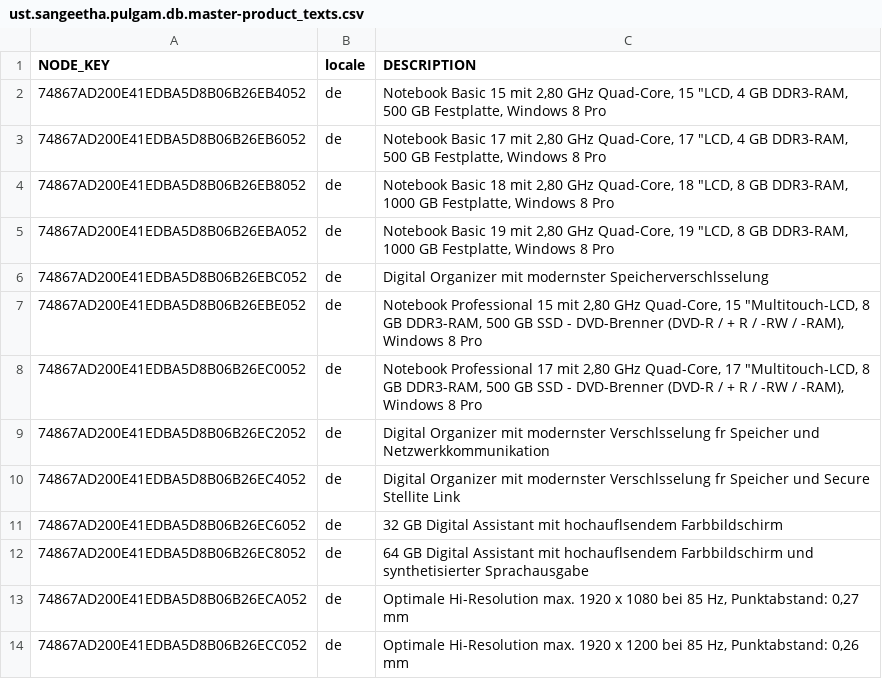
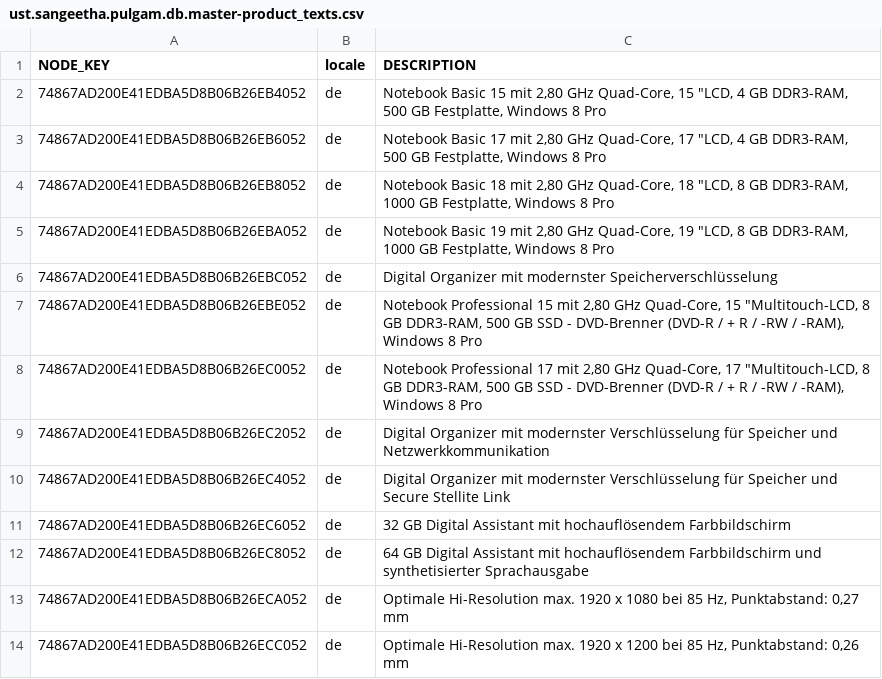
Before and after one commit to SangeethaPulgam/cappracticals2, a CSV file: db/csv/ust.sangeetha.pulgam.db.master-product_texts.csv, drawn as a sheet; only a part is shown; the diff covers the shown part only; the diff names each change by its address in the sheet, - before the commit and + after, or states it on an @@ line.

```diff
--- a/db/csv/ust.sangeetha.pulgam.db.master-product_texts.csv
+++ b/db/csv/ust.sangeetha.pulgam.db.master-product_texts.csv
-C6 (DESCRIPTION): …mit modernster Speicherverschlsselung
+C6 (DESCRIPTION): …mit modernster Speicherverschlüsselung
-C9 (DESCRIPTION): …mit modernster Verschlsselung fr Speicher und…
+C9 (DESCRIPTION): …mit modernster Verschlüsselung für Speicher und…
-C10 (DESCRIPTION): …mit modernster Verschlsselung fr Speicher und…
+C10 (DESCRIPTION): …mit modernster Verschlüsselung für Speicher und…
-C11 (DESCRIPTION): …Assistant mit hochauflsendem Farbbildschirm
+C11 (DESCRIPTION): …Assistant mit hochauflösendem Farbbildschirm
-C12 (DESCRIPTION): …Assistant mit hochauflsendem Farbbildschirm und…
+C12 (DESCRIPTION): …Assistant mit hochauflösendem Farbbildschirm und…
```
Also changed, not shown: 18 edited cells elsewhere in this file, db/csv/ust.sangeetha.pulgam.db.master-businesspartner.csv, 5 other files.
